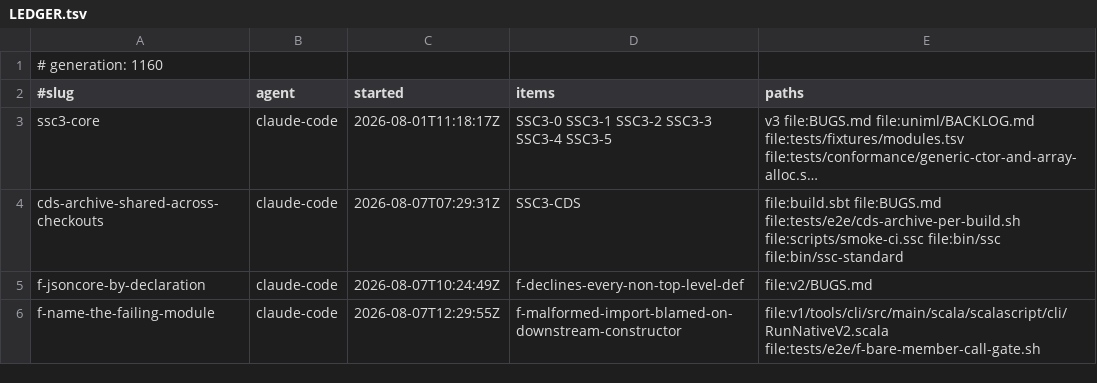
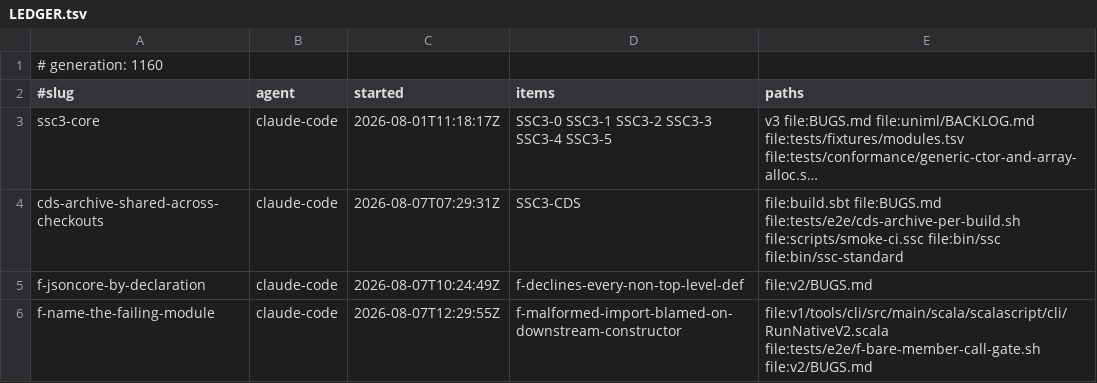
Before and after one commit to sergey-scherbina/scalascript, a TSV file: .work/active/LEDGER.tsv, drawn as a sheet; long unchanged cells end in ….

Commit message:
claim-update: f-name-the-failing-module — v2/BUGS.md for the export-list finding

```diff
--- a/.work/active/LEDGER.tsv
+++ b/.work/active/LEDGER.tsv
@@ -5,2 +5,2 @@ cds-archive-shared-across-checkouts	claude-code	2026-08-07T07:29:31Z	SSC3-CDS	fi
 f-jsoncore-by-declaration	claude-code	2026-08-07T10:24:49Z	f-declines-every-non-top-level-def	file:v2/BUGS.md
-f-name-the-failing-module	claude-code	2026-08-07T12:29:55Z	f-malformed-import-blamed-on-downstream-constructor	file:v1/tools/cli/src/main/scala/scalascript/cli/RunNativeV2.scala file:tests/e2e/f-bare-member-call-gate.sh
+f-name-the-failing-module	claude-code	2026-08-07T12:29:55Z	f-malformed-import-blamed-on-downstream-constructor	file:v1/tools/cli/src/main/scala/scalascript/cli/RunNativeV2.scala file:tests/e2e/f-bare-member-call-gate.sh file:v2/BUGS.md
```
Also changed, not shown: 1 other file.
